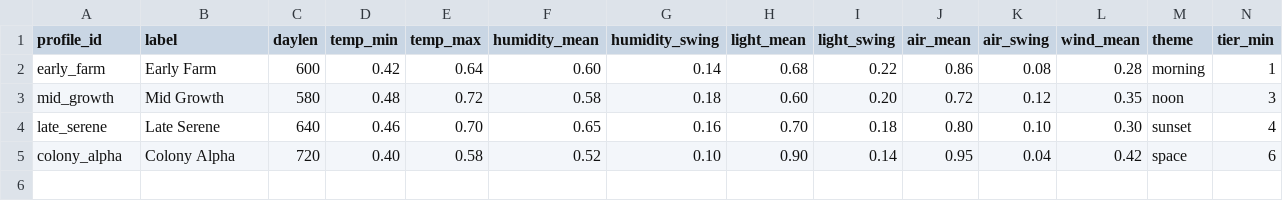
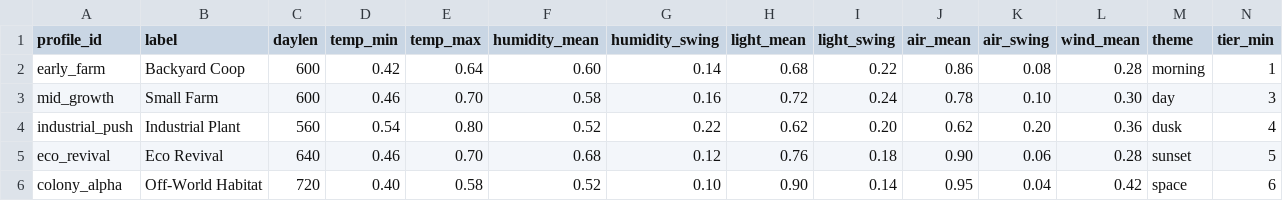
Before and after one commit to Balooog/Project_Yolkless, a TSV file: data/environment_profiles.tsv, drawn as a sheet.

```diff
--- a/data/environment_profiles.tsv
+++ b/data/environment_profiles.tsv
@@ -1,5 +1,6 @@
 profile_id	label	daylen	temp_min	temp_max	humidity_mean	humidity_swing	light_mean	light_swing	air_mean	air_swing	wind_mean	theme	tier_min
-early_farm	Early Farm	600	0.42	0.64	0.60	0.14	0.68	0.22	0.86	0.08	0.28	morning	1
-mid_growth	Mid Growth	580	0.48	0.72	0.58	0.18	0.60	0.20	0.72	0.12	0.35	noon	3
-late_serene	Late Serene	640	0.46	0.70	0.65	0.16	0.70	0.18	0.80	0.10	0.30	sunset	4
-colony_alpha	Colony Alpha	720	0.40	0.58	0.52	0.10	0.90	0.14	0.95	0.04	0.42	space	6
+early_farm	Backyard Coop	600	0.42	0.64	0.60	0.14	0.68	0.22	0.86	0.08	0.28	morning	1
+mid_growth	Small Farm	600	0.46	0.70	0.58	0.16	0.72	0.24	0.78	0.10	0.30	day	3
+industrial_push	Industrial Plant	560	0.54	0.80	0.52	0.22	0.62	0.20	0.62	0.20	0.36	dusk	4
+eco_revival	Eco Revival	640	0.46	0.70	0.68	0.12	0.76	0.18	0.90	0.06	0.28	sunset	5
+colony_alpha	Off-World Habitat	720	0.40	0.58	0.52	0.10	0.90	0.14	0.95	0.04	0.42	space	6
```
Also changed, not shown: 43 other files.
